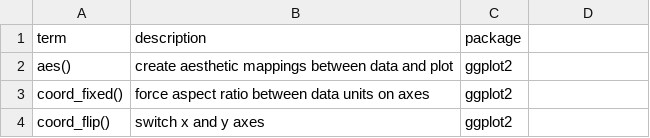
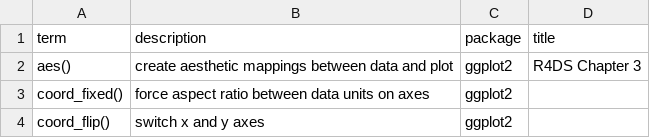
Before and after one commit to JeffreyRStevens/flashr_decks, a CSV file: decks/r4ds3.csv, drawn as a sheet; only a part is shown; the diff names each change by its address in the sheet, - before the commit and + after, or states it on an @@ line.

Commit message:
Add title to r4ds3.csv

```diff
--- a/decks/r4ds3.csv
+++ b/decks/r4ds3.csv
-D1: (empty)
+D1: title
-D2 (title): (empty)
+D2 (title): R4DS Chapter 3
```
